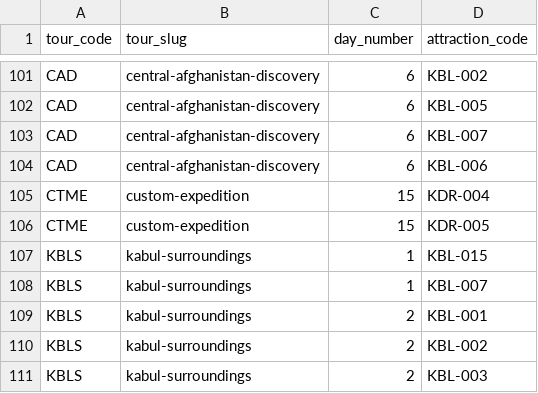
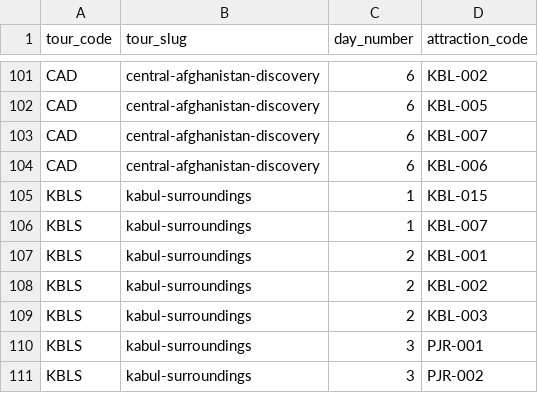
Before and after one commit to james-sidiqi/copiloted-astro-afghantours, a CSV file: data/tour_attractions_map.csv, drawn as a sheet; only a part is shown, gaps mark what is left out; the shorter side is filled out with more unchanged rows; the diff names each change by its address in the sheet, - before the commit and + after, or states it on an @@ line.

```diff
--- a/data/tour_attractions_map.csv
+++ b/data/tour_attractions_map.csv
-row 105: CTME | custom-expedition | 15 | KDR-004
-row 106: CTME | custom-expedition | 15 | KDR-005
```
Also changed, not shown: data/tour_dates.csv, data/tour_inclusions.csv, 13 other files.
